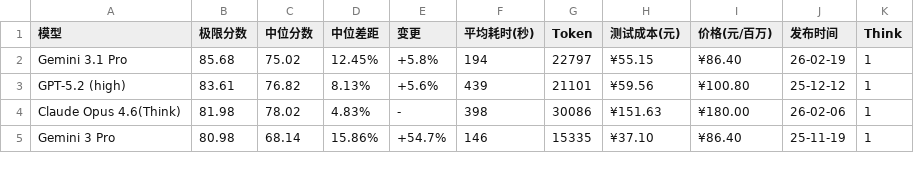
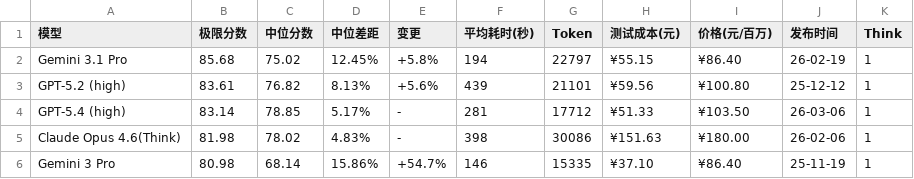
Before and after one commit to llm2014/llm_benchmark, a CSV file: docs/data/logic/2026-03.csv, drawn as a sheet; only a part is shown; the diff names each change by its address in the sheet, - before the commit and + after, or states it on an @@ line.

Commit message:
add gpt-5.4

```diff
--- a/docs/data/logic/2026-03.csv
+++ b/docs/data/logic/2026-03.csv
+row 4: GPT-5.4 (high) | 83.14 | 78.85 | 5.17% | - | 281 | 17712 | ¥51.33 | ¥103.50 | 26-03-06 | 1
```
